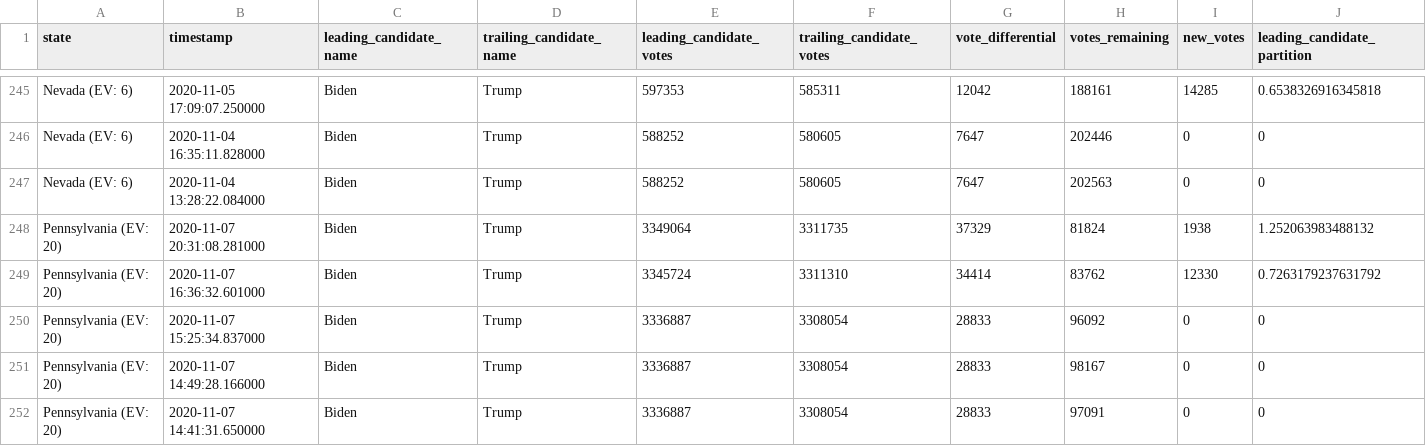
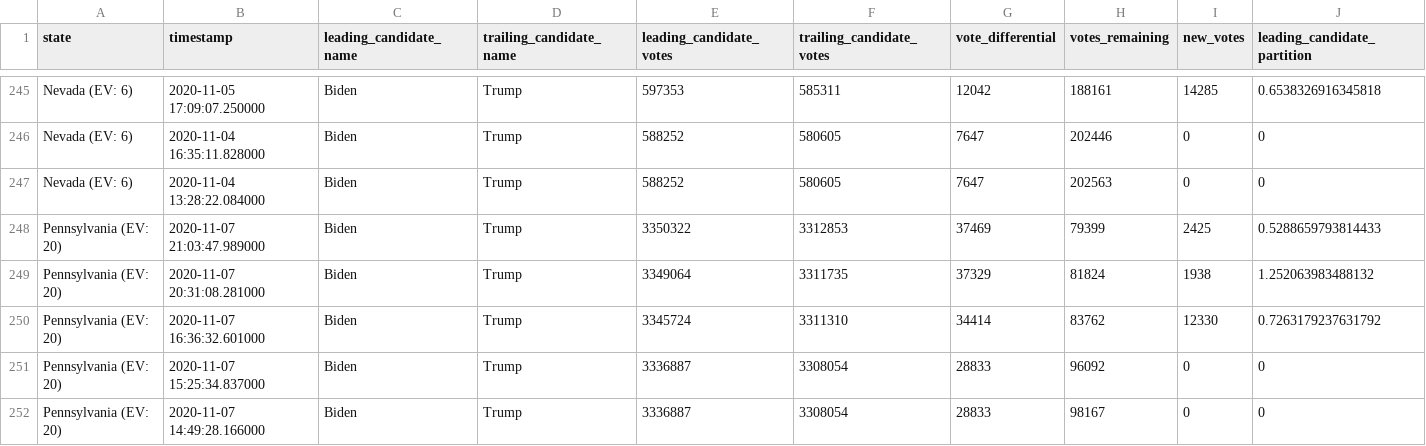
Before and after one commit to hellopat/nyt-2020-election-scraper, a CSV file: battleground-state-changes.csv, drawn as a sheet; only a part is shown, gaps mark what is left out; the shorter side is filled out with more unchanged rows; rows hold the shown columns only; the diff names each change by its address in the sheet, - before the commit and + after, or states it on an @@ line.

```diff
--- a/battleground-state-changes.csv
+++ b/battleground-state-changes.csv
+row 248: Pennsylvania (EV: 20) | 2020-11-07 21:03:47.989000 | Biden | Trump | 3350322 | 3312853 | 37469 | 79399 | 2425 | 0.5288659793814433
```
Also changed, not shown: 3 other files.
